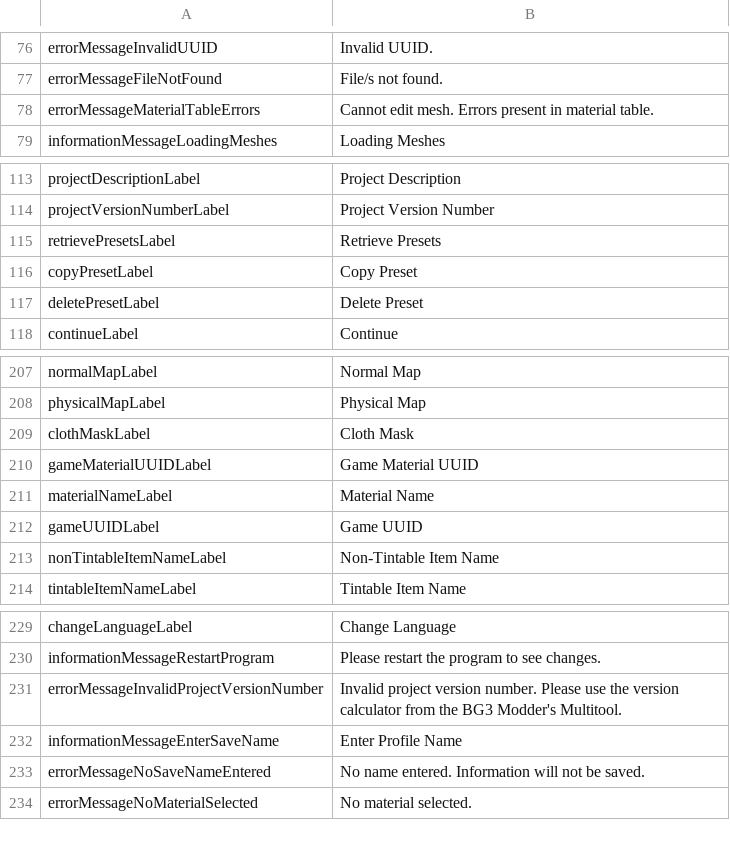
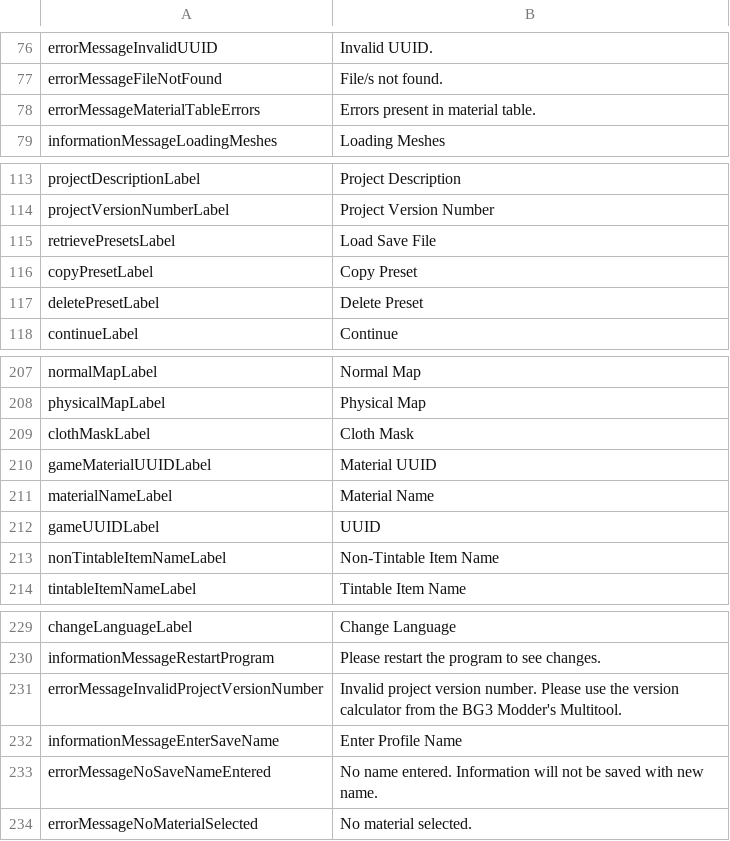
Before and after one commit to Byte0Bard/BG3-Equipment-Generator, a CSV file: NoInstall/app/lib/libraries/languages/English.csv, drawn as a sheet; only a part is shown, gaps mark what is left out; the diff covers the shown part only.

Commit message:
Update to 1.4.7
- Fixed inability to set versatile damage
- Added Update Messages
- Added easier file explorer
- Set default weights for equipment so they have sound
- Changed the way profiles are saved and loaded. Now they are chosen in the file explorer
- Fixed an error where copying items that have one material on multiple parts creates material duplicates
- Fixed .DDS files coming out as .dds
- Removed false error message "must select body type" when choosing anything that isn't armor
- Added more GUI refreshes (Hopefully fixing the scratch card GUI issues)
- Added "Parent Race" in root templates lsx file so Githyanki and other races can wear generated armor
- Fixed false damage number error message when trying to submit damage
- Added red "not saved" text if the save fails and "saved" text if it succeeds
- Added the ability to select multiple races for equipment via check boxes.
- Updated copying methods to (hopefully) copy without errors
- Added some comments in lsx files to make manual editing easier

```diff
--- a/NoInstall/app/lib/libraries/languages/English.csv
+++ b/NoInstall/app/lib/libraries/languages/English.csv
@@ -77,3 +77,3 @@ errorMessageInvalidUUID,Invalid UUID.
 errorMessageFileNotFound,File/s not found.
-errorMessageMaterialTableErrors,Cannot edit mesh. Errors present in material table.
+errorMessageMaterialTableErrors,Errors present in material table.
 informationMessageLoadingMeshes,Loading Meshes
@@ -114,3 +114,3 @@ projectDescriptionLabel,Project Description
 projectVersionNumberLabel,Project Version Number
-retrievePresetsLabel,Retrieve Presets
+retrievePresetsLabel,Load Save File
 copyPresetLabel,Copy Preset
@@ -209,5 +209,5 @@ physicalMapLabel,Physical Map
 clothMaskLabel,Cloth Mask
-gameMaterialUUIDLabel,Game Material UUID
+gameMaterialUUIDLabel,Material UUID
 materialNameLabel,Material Name
-gameUUIDLabel,Game UUID
+gameUUIDLabel,UUID
 nonTintableItemNameLabel,Non-Tintable Item Name
@@ -232,3 +232,3 @@ errorMessageInvalidProjectVersionNumber,Invalid project version number. Please u
 informationMessageEnterSaveName,Enter Profile Name
-errorMessageNoSaveNameEntered,No name entered. Information will not be saved.
+errorMessageNoSaveNameEntered,No name entered. Information will not be saved with new name.
 errorMessageNoMaterialSelected,No material selected.
```
Also changed, not shown: 36 added rows elsewhere in this file, 13 other files.
